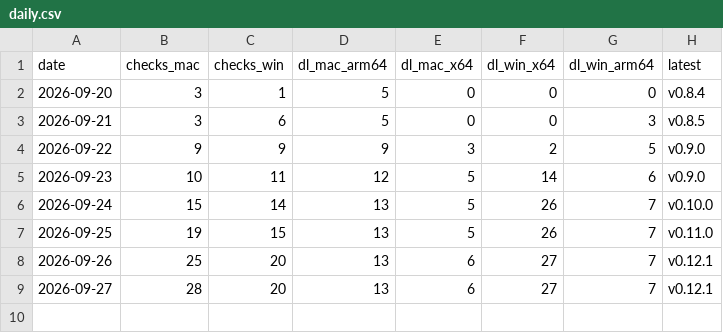
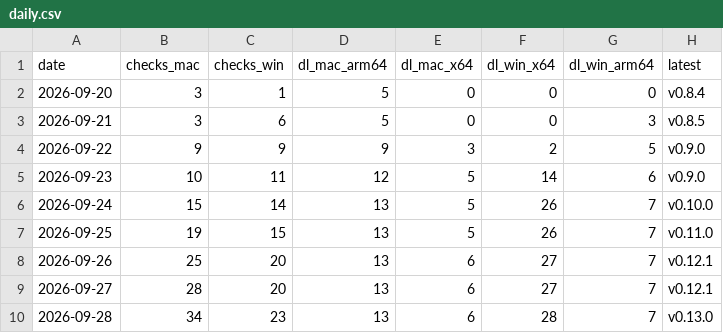
Before and after one commit to coworkagent/cowork-releases, a CSV file: stats/daily.csv, drawn as a sheet; the diff names each change by its address in the sheet, - before the commit and + after, or states it on an @@ line.

```diff
--- a/stats/daily.csv
+++ b/stats/daily.csv
+row 10: 2026-09-28 | 34 | 23 | 13 | 6 | 28 | 7 | v0.13.0
```
Also changed, not shown: 1 other file.
